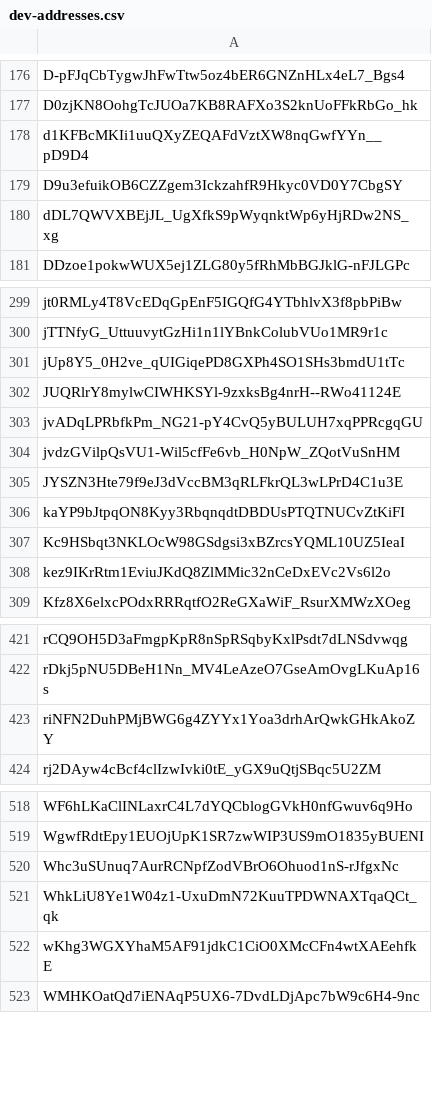
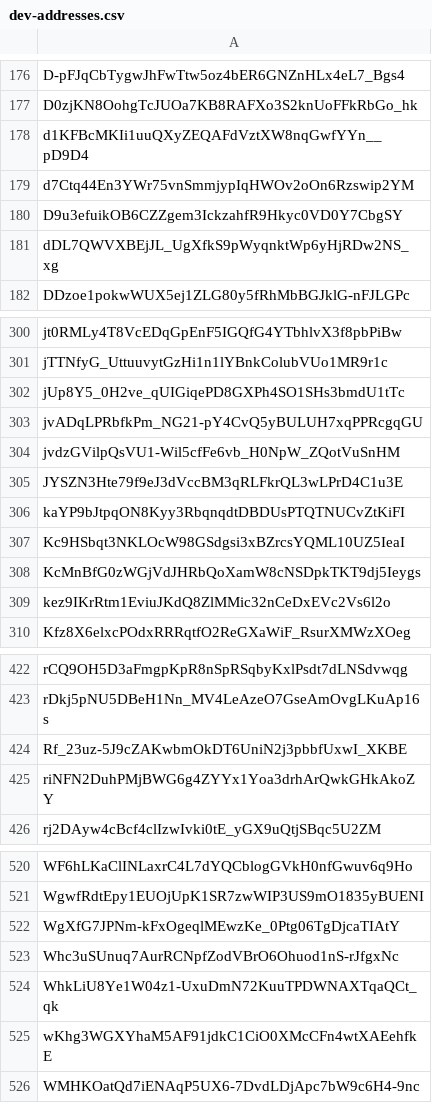
Before and after one commit to Jonny-Ringo/the_eye_of_AO, a CSV file: data/dev-addresses.csv, drawn as a sheet; only a part is shown, gaps mark what is left out; removed rows and columns are numbered as before the commit, all else as after; the diff covers the shown part only; the diff names each change by its address in the sheet, - before the commit and + after, or states it on an @@ line.

Commit message:
📥 Updated developer address list

```diff
--- a/data/dev-addresses.csv
+++ b/data/dev-addresses.csv
+row 179: d7Ctq44En3YWr75vnSmmjypIqHWOv2oOn6Rzswip2YM
-row 302: JUQRlrY8mylwCIWHKSYl-9zxksBg4nrH--RWo41124E
+row 308: KcMnBfG0zWGjVdJHRbQoXamW8cNSDpkTKT9dj5Ieygs
+row 424: Rf_23uz-5J9cZAKwbmOkDT6UniN2j3pbbfUxwI_XKBE
+row 522: WgXfG7JPNm-kFxOgeqlMEwzKe_0Ptg06TgDjcaTIAtY
```
Also changed, not shown: 1 added row elsewhere in this file.
